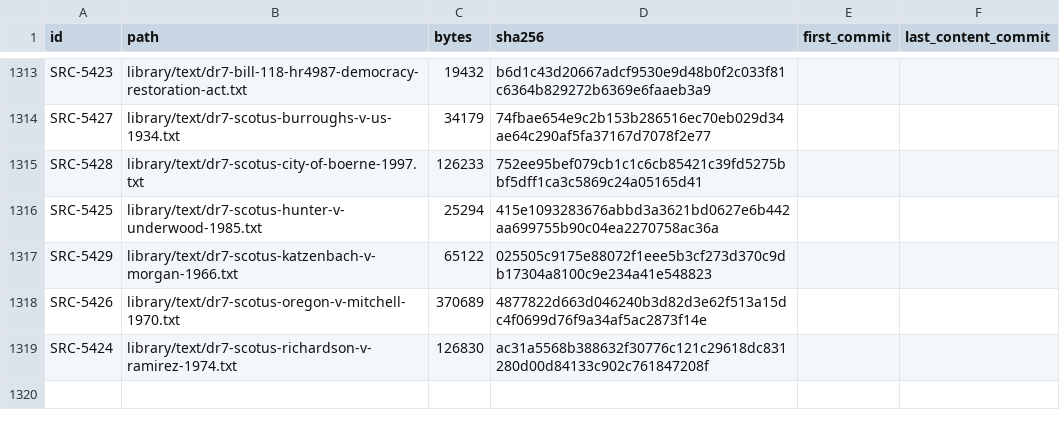
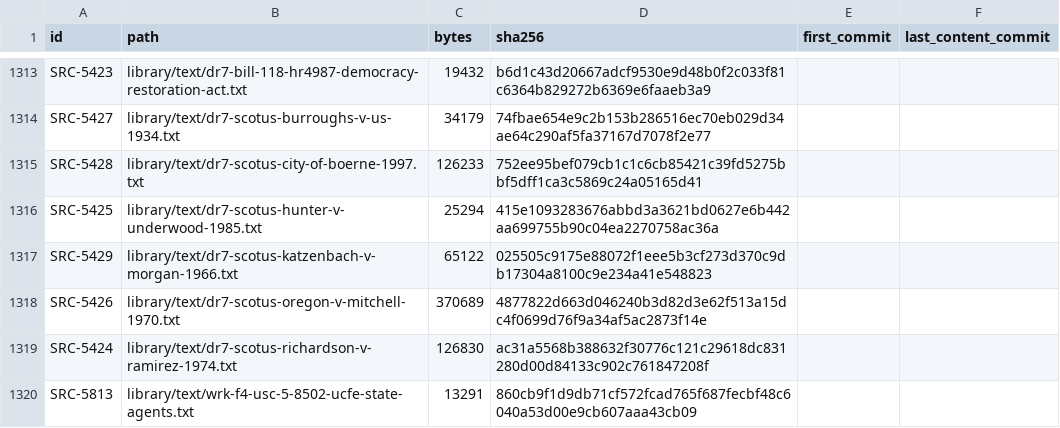
Before and after one commit to fm58cn6g4d-stack/project-2050, a CSV file: library/catalog-facts.csv, drawn as a sheet; only a part is shown, gaps mark what is left out.

```diff
--- a/library/catalog-facts.csv
+++ b/library/catalog-facts.csv
@@ -1319 +1319,2 @@ SRC-5426,library/text/dr7-scotus-oregon-v-mitchell-1970.txt,370689,4877822d663d0
 SRC-5424,library/text/dr7-scotus-richardson-v-ramirez-1974.txt,126830,ac31a5568b388632f30776c121c29618dc831280d00d84133c902c761847208f,,
+SRC-5813,library/text/wrk-f4-usc-5-8502-ucfe-state-agents.txt,13291,860cb9f1d9db71cf572fcad765f687fecbf48c6040a53d00e9cb607aaa43cb09,,
```
Also changed, not shown: 19 other files.
